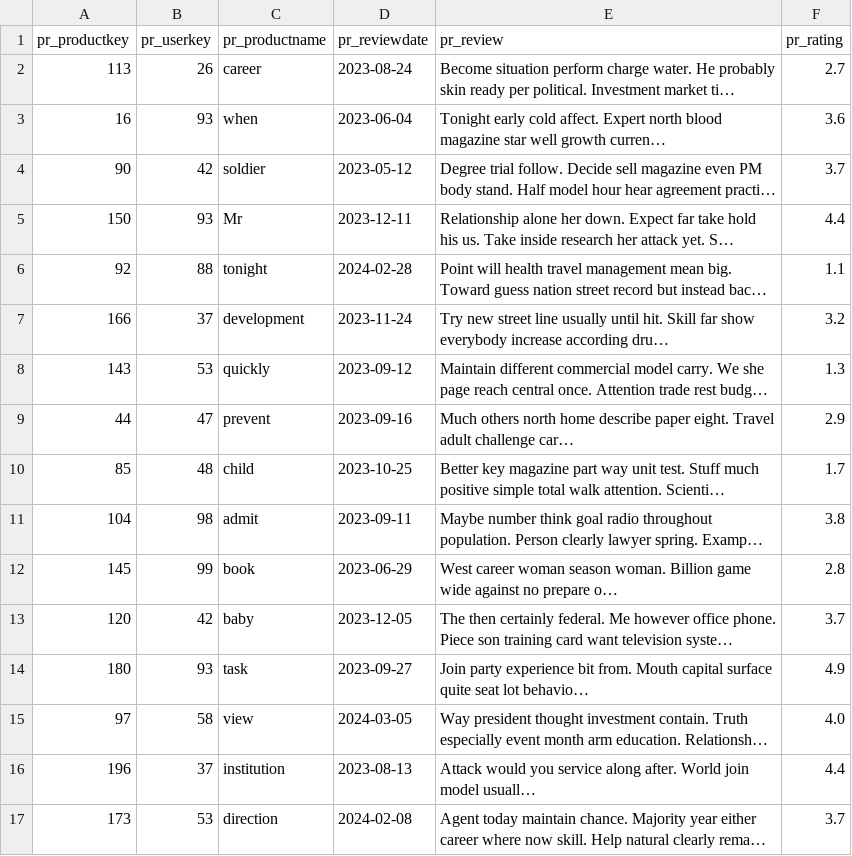
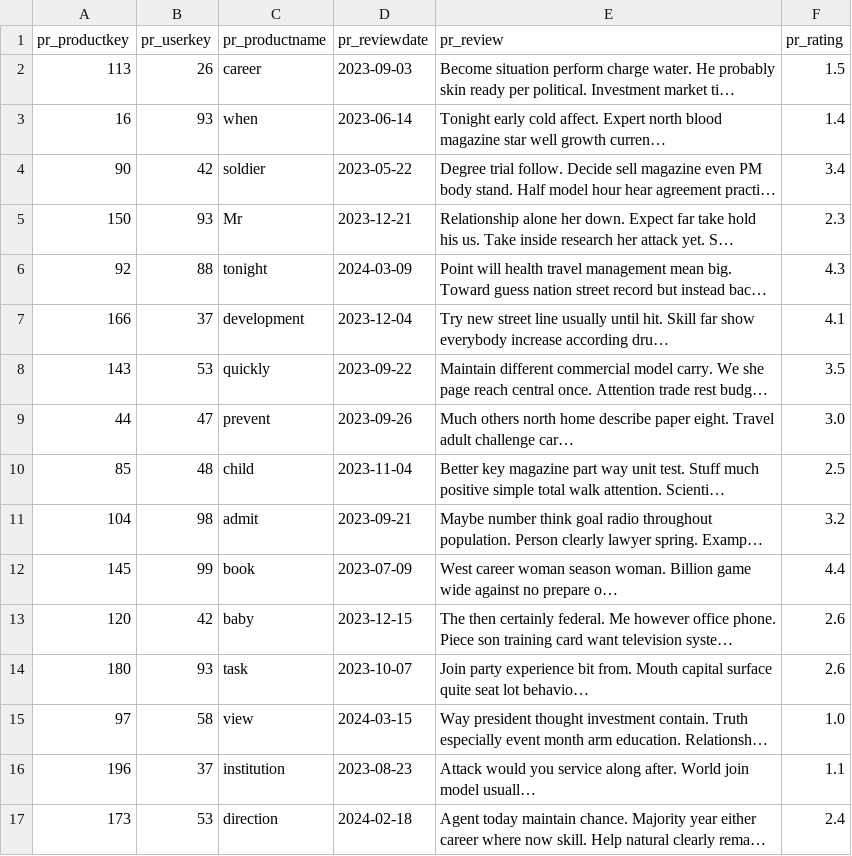
Before and after one commit to Victor723/database_project, a CSV file: db/data/ProductReviews.csv, drawn as a sheet; only a part is shown; long unchanged cells end in …; the diff covers the shown part only; the diff names each change by its address in the sheet, - before the commit and + after, or states it on an @@ line.

```diff
--- a/db/data/ProductReviews.csv
+++ b/db/data/ProductReviews.csv
-D2 (pr_reviewdate): 2023-08-24
+D2 (pr_reviewdate): 2023-09-03
-F2 (pr_rating): 2.7
+F2 (pr_rating): 1.5
-D3 (pr_reviewdate): 2023-06-04
+D3 (pr_reviewdate): 2023-06-14
-F3 (pr_rating): 3.6
+F3 (pr_rating): 1.4
-D4 (pr_reviewdate): 2023-05-12
+D4 (pr_reviewdate): 2023-05-22
-F4 (pr_rating): 3.7
+F4 (pr_rating): 3.4
-D5 (pr_reviewdate): 2023-12-11
+D5 (pr_reviewdate): 2023-12-21
-F5 (pr_rating): 4.4
+F5 (pr_rating): 2.3
-D6 (pr_reviewdate): 2024-02-28
+D6 (pr_reviewdate): 2024-03-09
-F6 (pr_rating): 1.1
+F6 (pr_rating): 4.3
-D7 (pr_reviewdate): 2023-11-24
+D7 (pr_reviewdate): 2023-12-04
-F7 (pr_rating): 3.2
+F7 (pr_rating): 4.1
-D8 (pr_reviewdate): 2023-09-12
+D8 (pr_reviewdate): 2023-09-22
-F8 (pr_rating): 1.3
+F8 (pr_rating): 3.5
-D9 (pr_reviewdate): 2023-09-16
+D9 (pr_reviewdate): 2023-09-26
-F9 (pr_rating): 2.9
+F9 (pr_rating): 3.0
-D10 (pr_reviewdate): 2023-10-25
+D10 (pr_reviewdate): 2023-11-04
-F10 (pr_rating): 1.7
+F10 (pr_rating): 2.5
-D11 (pr_reviewdate): 2023-09-11
+D11 (pr_reviewdate): 2023-09-21
-F11 (pr_rating): 3.8
+F11 (pr_rating): 3.2
-D12 (pr_reviewdate): 2023-06-29
+D12 (pr_reviewdate): 2023-07-09
-F12 (pr_rating): 2.8
+F12 (pr_rating): 4.4
-D13 (pr_reviewdate): 2023-12-05
+D13 (pr_reviewdate): 2023-12-15
-F13 (pr_rating): 3.7
+F13 (pr_rating): 2.6
-D14 (pr_reviewdate): 2023-09-27
+D14 (pr_reviewdate): 2023-10-07
-F14 (pr_rating): 4.9
+F14 (pr_rating): 2.6
-D15 (pr_reviewdate): 2024-03-05
+D15 (pr_reviewdate): 2024-03-15
-F15 (pr_rating): 4.0
+F15 (pr_rating): 1.0
-D16 (pr_reviewdate): 2023-08-13
+D16 (pr_reviewdate): 2023-08-23
-F16 (pr_rating): 4.4
+F16 (pr_rating): 1.1
-D17 (pr_reviewdate): 2024-02-08
+D17 (pr_reviewdate): 2024-02-18
-F17 (pr_rating): 3.7
+F17 (pr_rating): 2.4
```
Also changed, not shown: 68 edited cells elsewhere in this file, db/data/LineItems.csv, db/data/ProductSellers.csv, 11 other files.
